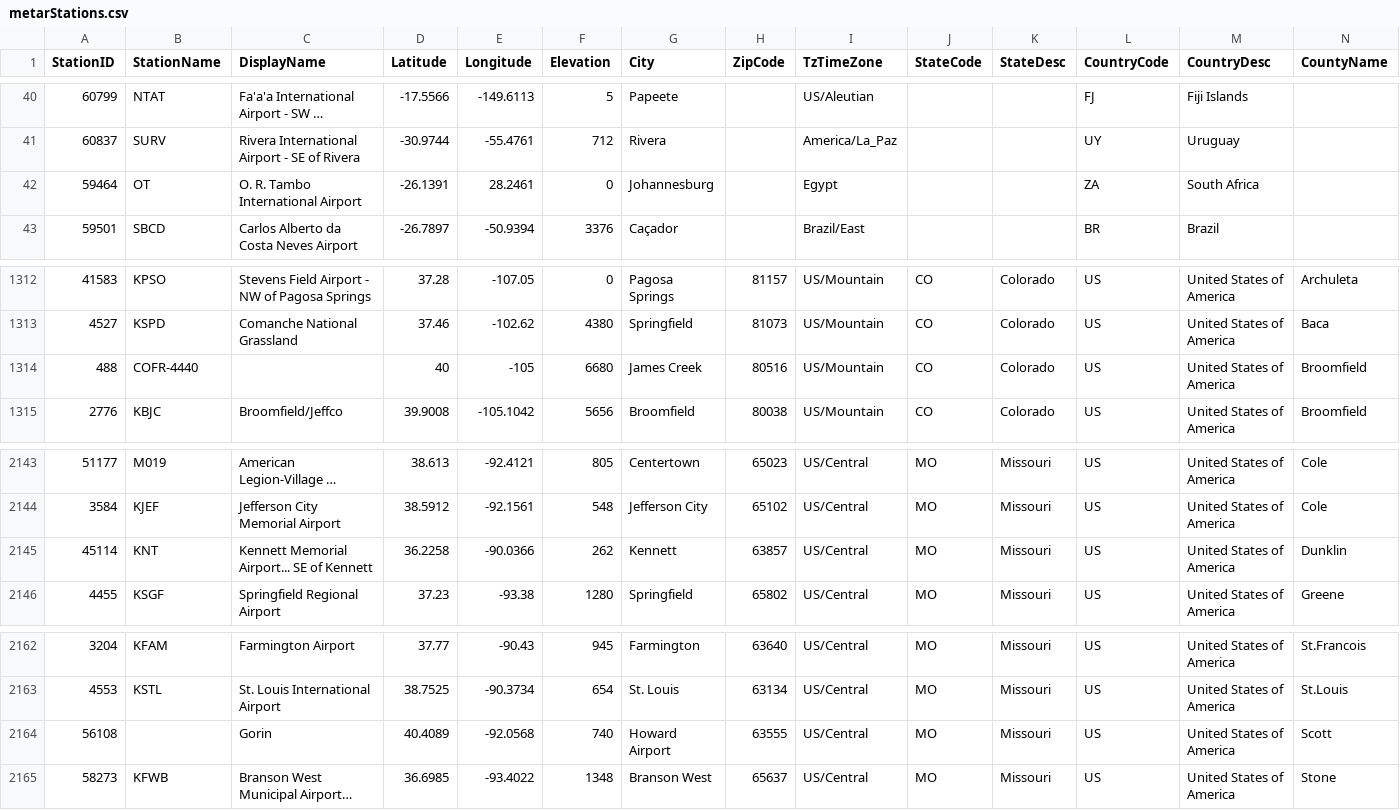
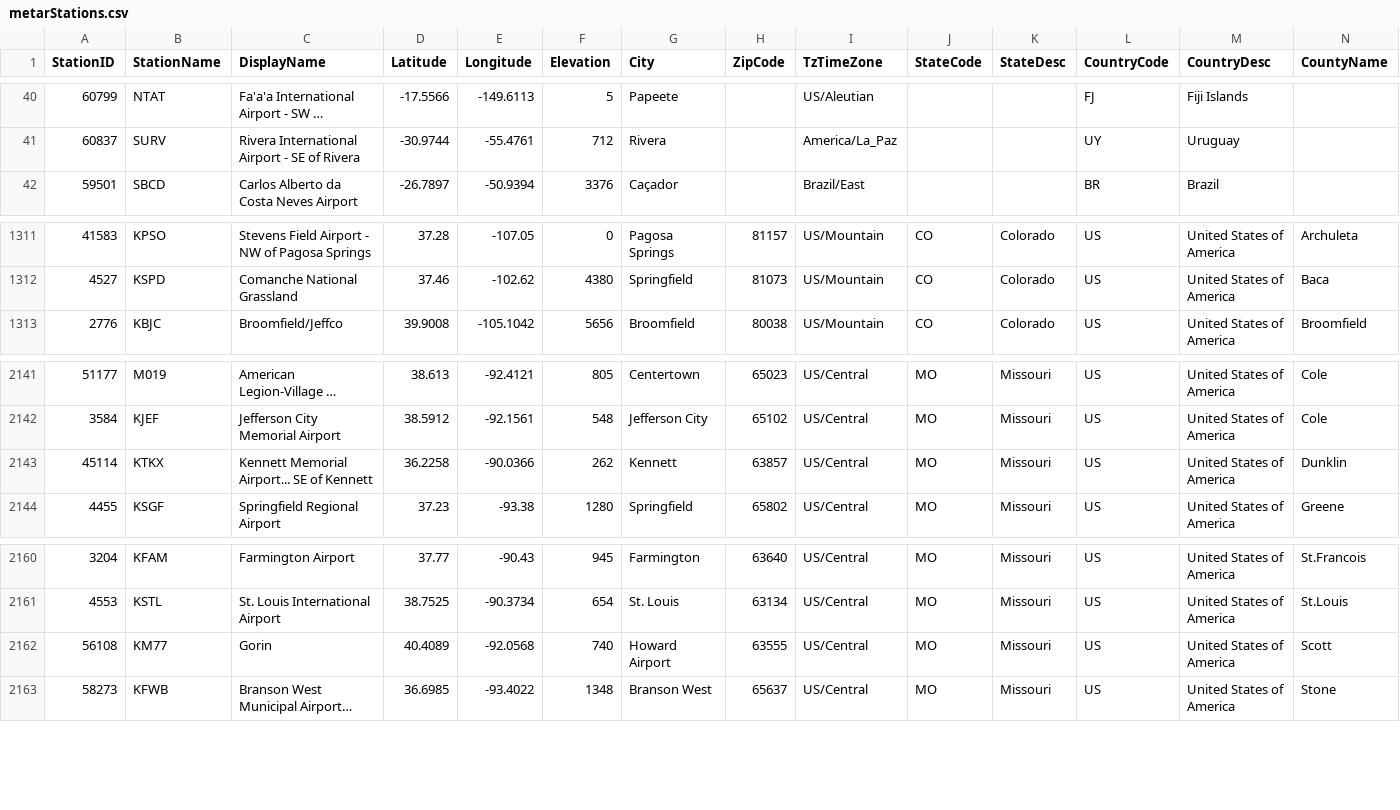
Before and after one commit to opensensorhub/osh-weather, a CSV file: sensorhub-driver-metar/src/main/resources/metarStations.csv, drawn as a sheet; only a part is shown, gaps mark what is left out; long unchanged cells end in …; removed rows and columns are numbered as before the commit, all else as after; the diff names each change by its address in the sheet, - before the commit and + after, or states it on an @@ line.

Commit message:
Major refactor to pull data from WxEmwin data stream. Includes new parser and support for multiple FOI

```diff
--- a/sensorhub-driver-metar/src/main/resources/metarStations.csv
+++ b/sensorhub-driver-metar/src/main/resources/metarStations.csv
-row 42: 59464 | OT | O. R. Tambo International Airport | -26.1391 | 28.2461 | 0 | Johannesburg |  | Egypt |  |  | ZA | South Africa
-row 1314: 488 | COFR-4440 |  | 40 | -105 | 6680 | James Creek | 80516 | US/Mountain | CO | Colorado | US | United States of America | Broomfield
-B2143 (StationName): KNT
+B2143 (StationName): KTKX
-B2162 (StationName): (empty)
+B2162 (StationName): KM77
```
Also changed, not shown: 10 other files.
